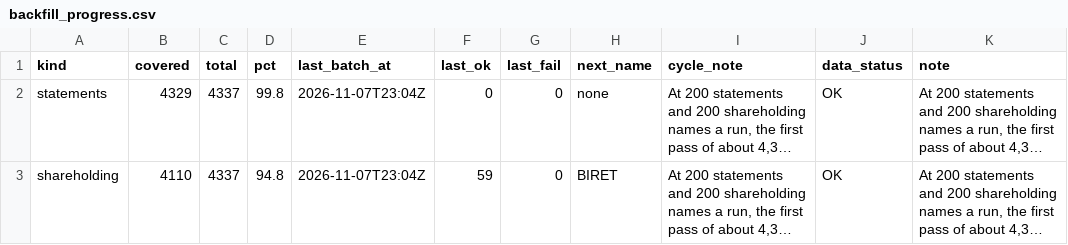
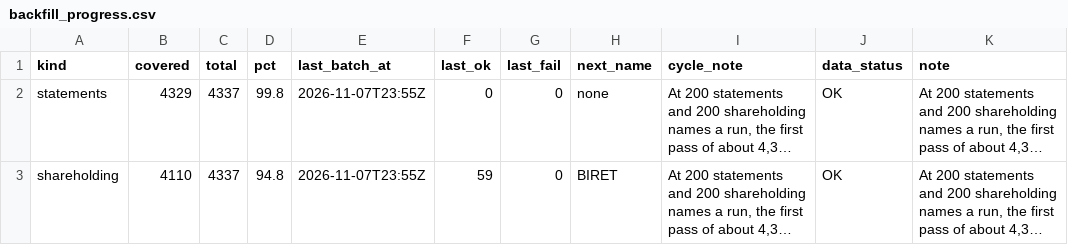
Before and after one commit to PatelNicknp/nicks-india-stock-desk, a CSV file: data/backfill_progress.csv, drawn as a sheet; only a part is shown; long unchanged cells end in …; the diff names each change by its address in the sheet, - before the commit and + after, or states it on an @@ line.

Commit message:
Backfill financials and shareholding 2026-11-07T23:55Z

```diff
--- a/data/backfill_progress.csv
+++ b/data/backfill_progress.csv
-E2:E3 (last_batch_at): 2026-11-07T23:04Z
+E2:E3 (last_batch_at): 2026-11-07T23:55Z
```
Also changed, not shown: 1 other file.
